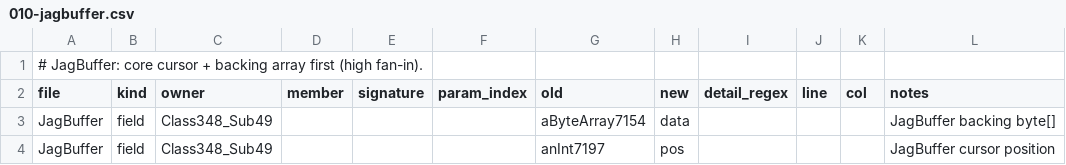
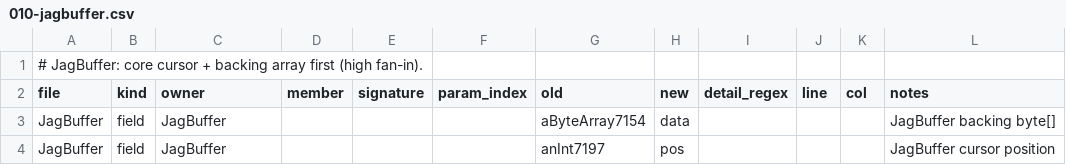
Before and after one commit to tritao/void-client, a CSV file: client/refactor/.symbol-renames/io/010-jagbuffer.csv, drawn as a sheet.

```diff
--- a/client/refactor/.symbol-renames/io/010-jagbuffer.csv
+++ b/client/refactor/.symbol-renames/io/010-jagbuffer.csv
@@ -2,3 +2,3 @@
 file,kind,owner,member,signature,param_index,old,new,detail_regex,line,col,notes
-JagBuffer,field,Class348_Sub49,,,,aByteArray7154,data,,,,"JagBuffer backing byte[]"
-JagBuffer,field,Class348_Sub49,,,,anInt7197,pos,,,,"JagBuffer cursor position"
+JagBuffer,field,JagBuffer,,,,aByteArray7154,data,,,,"JagBuffer backing byte[]"
+JagBuffer,field,JagBuffer,,,,anInt7197,pos,,,,"JagBuffer cursor position"
```
Also changed, not shown: client/refactor/symbol_renames.csv, 1 other file.
